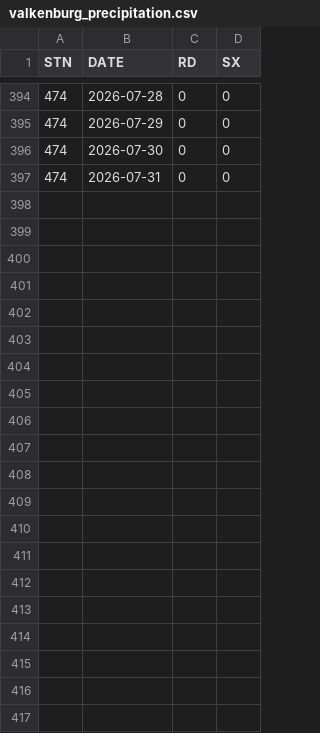
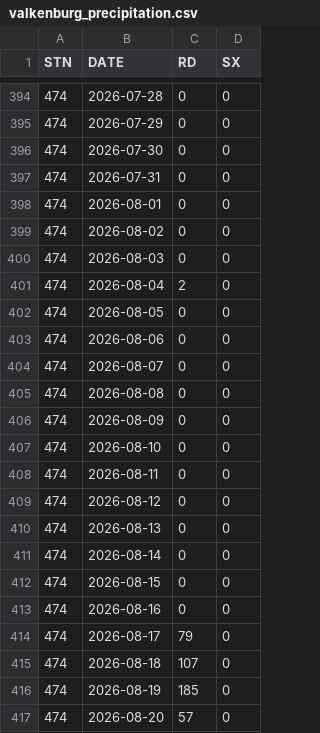
Before and after one commit to ctessels/leiden_water_in_the_cloud, a CSV file: data_collection/sensor_data/valkenburg_precipitation.csv, drawn as a sheet; only a part is shown, gaps mark what is left out; the diff names each change by its address in the sheet, - before the commit and + after, or states it on an @@ line.

```diff
--- a/data_collection/sensor_data/valkenburg_precipitation.csv
+++ b/data_collection/sensor_data/valkenburg_precipitation.csv
+row 398: 474 | 2026-08-01 | 0 | 0
+row 399: 474 | 2026-08-02 | 0 | 0
+row 400: 474 | 2026-08-03 | 0 | 0
+row 401: 474 | 2026-08-04 | 2 | 0
+row 402: 474 | 2026-08-05 | 0 | 0
+row 403: 474 | 2026-08-06 | 0 | 0
+row 404: 474 | 2026-08-07 | 0 | 0
+row 405: 474 | 2026-08-08 | 0 | 0
+row 406: 474 | 2026-08-09 | 0 | 0
+row 407: 474 | 2026-08-10 | 0 | 0
+row 408: 474 | 2026-08-11 | 0 | 0
+row 409: 474 | 2026-08-12 | 0 | 0
+row 410: 474 | 2026-08-13 | 0 | 0
+row 411: 474 | 2026-08-14 | 0 | 0
+row 412: 474 | 2026-08-15 | 0 | 0
+row 413: 474 | 2026-08-16 | 0 | 0
+row 414: 474 | 2026-08-17 | 79 | 0
+row 415: 474 | 2026-08-18 | 107 | 0
+row 416: 474 | 2026-08-19 | 185 | 0
+row 417: 474 | 2026-08-20 | 57 | 0
```
Also changed, not shown: data_collection/sensor_data/voorschoten_weerdata.csv.
